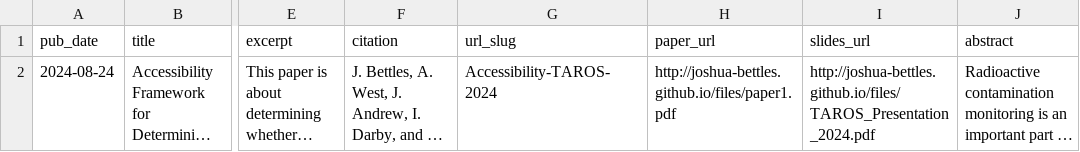
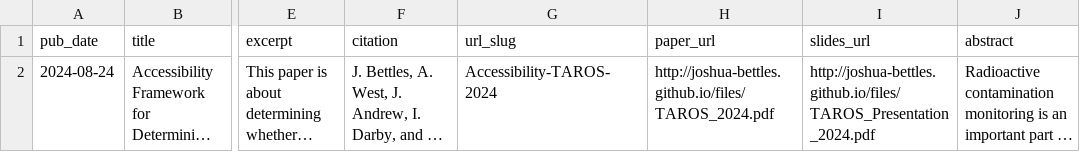
Before and after one commit to Joshua-Bettles/joshua-bettles.github.io, a TSV file: markdown_generator/publications.tsv, drawn as a sheet; only a part is shown, gaps mark what is left out; long unchanged cells end in …; the diff names each change by its address in the sheet, - before the commit and + after, or states it on an @@ line.

Commit message:
Publication and test page

```diff
--- a/markdown_generator/publications.tsv
+++ b/markdown_generator/publications.tsv
-H2 (paper_url): http://joshua-bettles.github.io/files/paper1.pdf
+H2 (paper_url): http://joshua-bettles.github.io/files/TAROS_2024.pdf
```
Also changed, not shown: 8 other files.
